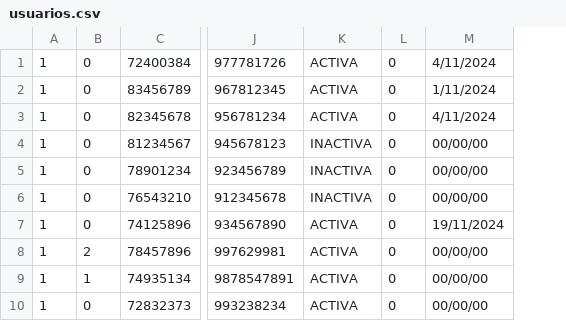
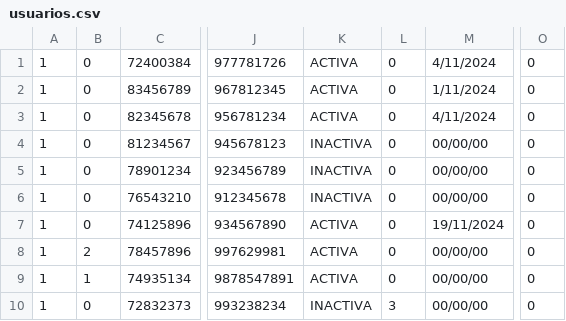
Before and after one commit to andremelzc/libreria_ghibli, a CSV file: output/usuarios.csv, drawn as a sheet; only a part is shown, gaps mark what is left out; the diff names each change by its address in the sheet, - before the commit and + after, or states it on an @@ line.

```diff
--- a/output/usuarios.csv
+++ b/output/usuarios.csv
+column O, rows 1-10: all 0
-K10: ACTIVA
+K10: INACTIVA
-L10: 0
+L10: 3
```
Also changed, not shown: 5 other files.
